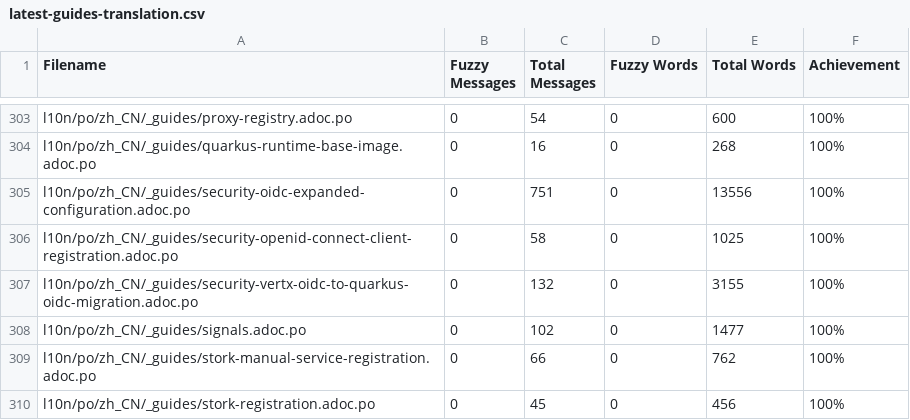
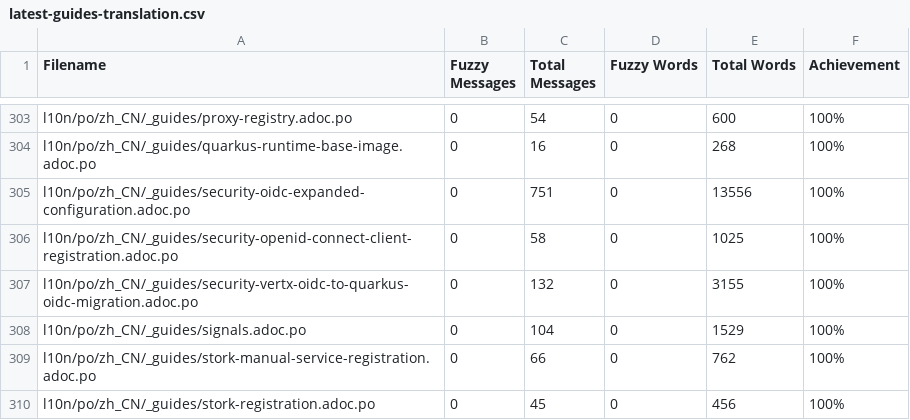
Before and after one commit to zhfeng/cn.quarkus.io, a CSV file: l10n/stats/latest-guides-translation.csv, drawn as a sheet; only a part is shown, gaps mark what is left out.

```diff
--- a/l10n/stats/latest-guides-translation.csv
+++ b/l10n/stats/latest-guides-translation.csv
@@ -307,3 +307,3 @@ l10n/po/zh_CN/_guides/security-openid-connect-client-registration.adoc.po, 0, 58
 l10n/po/zh_CN/_guides/security-vertx-oidc-to-quarkus-oidc-migration.adoc.po, 0, 132, 0, 3155, 100%
-l10n/po/zh_CN/_guides/signals.adoc.po, 0, 102, 0, 1477, 100%
+l10n/po/zh_CN/_guides/signals.adoc.po, 0, 104, 0, 1529, 100%
 l10n/po/zh_CN/_guides/stork-manual-service-registration.adoc.po, 0, 66, 0, 762, 100%
```
Also changed, not shown: l10n/stats/main-guides-translation.csv, l10n/stats/misc-translation.csv, 1 other file.
